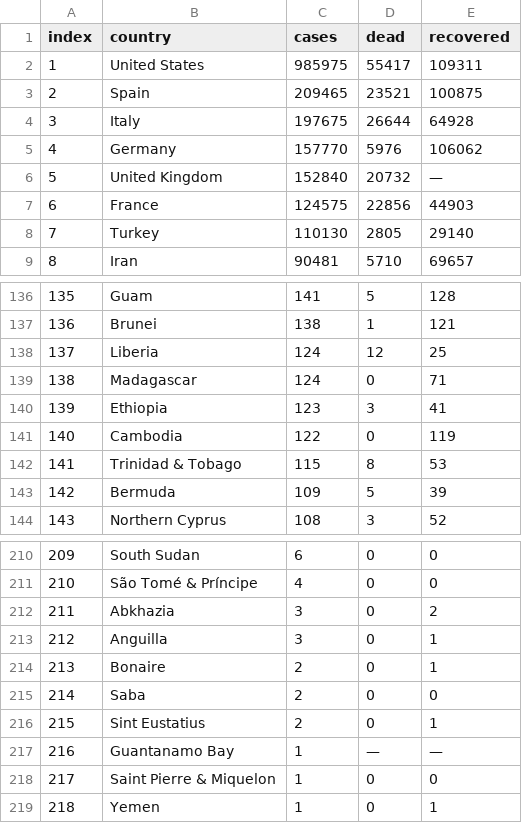
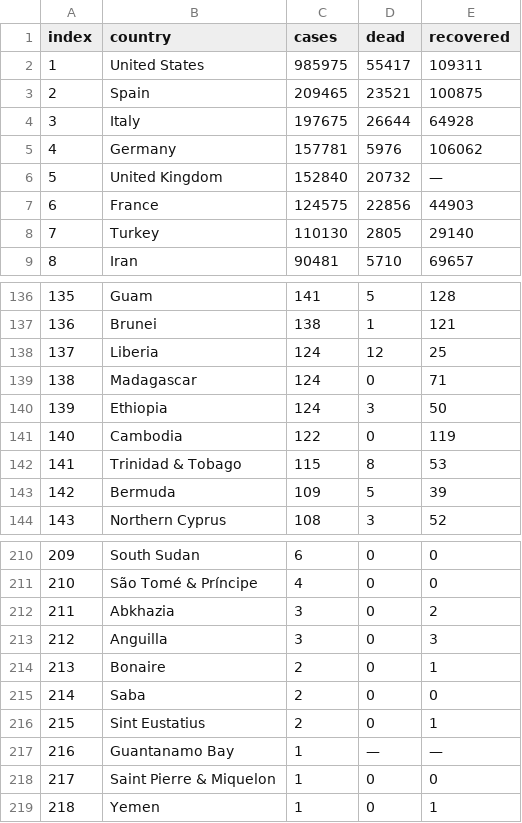
Before and after one commit to suyashsingh234/covidtracker, a CSV file: src/components/json/cases.csv, drawn as a sheet; only a part is shown, gaps mark what is left out; the diff covers the shown part only.

```diff
--- a/src/components/json/cases.csv
+++ b/src/components/json/cases.csv
@@ -4,3 +4,3 @@ index,country,cases,dead,recovered
 3,Italy,197675,26644,64928
-4,Germany,157770,5976,106062
+4,Germany,157781,5976,106062
 5,United Kingdom,152840,20732,—
@@ -139,3 +139,3 @@ index,country,cases,dead,recovered
 138,Madagascar,124,0,71
-139,Ethiopia,123,3,41
+139,Ethiopia,124,3,50
 140,Cambodia,122,0,119
@@ -212,3 +212,3 @@ index,country,cases,dead,recovered
 211,Abkhazia,3,0,2
-212,Anguilla,3,0,1
+212,Anguilla,3,0,3
 213,Bonaire,2,0,1
```
Also changed, not shown: 24 edited cells elsewhere in this file, 4 other files.
